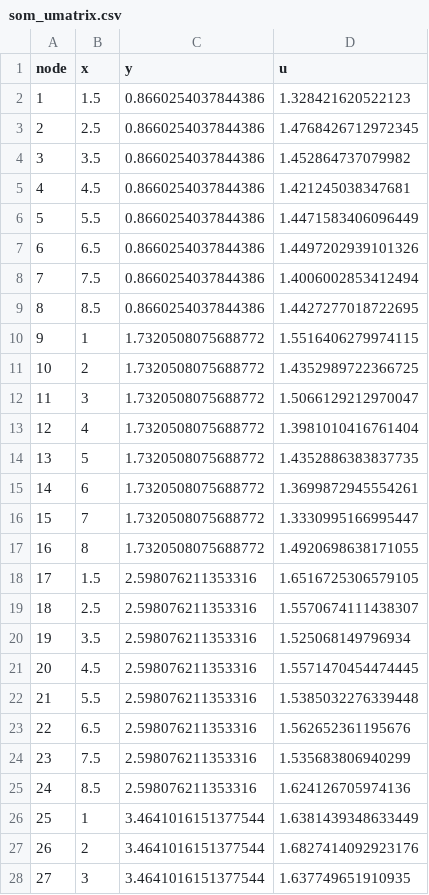
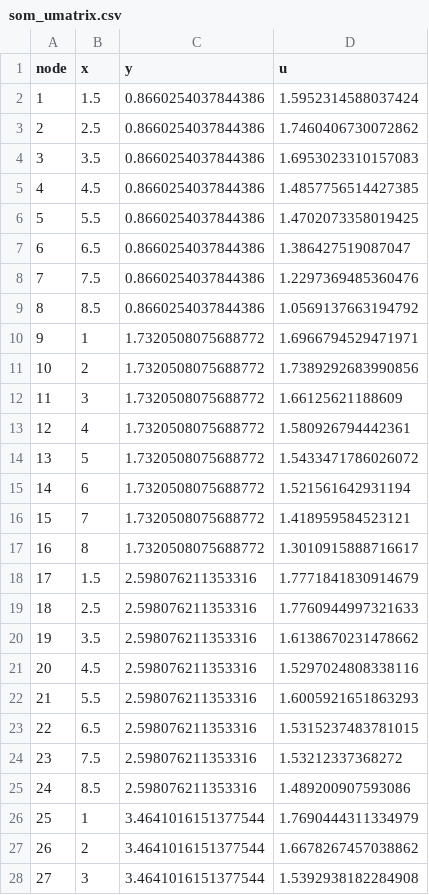
Before and after one commit to Crice1620/March_Madness_Sim, a CSV file: data/mbb_app/som_umatrix.csv, drawn as a sheet; only a part is shown; the diff covers the shown part only.

```diff
--- a/data/mbb_app/som_umatrix.csv
+++ b/data/mbb_app/som_umatrix.csv
@@ -1,28 +1,28 @@
 node,x,y,u
-1,1.5,0.8660254037844386,1.328421620522123
-2,2.5,0.8660254037844386,1.4768426712972345
-3,3.5,0.8660254037844386,1.452864737079982
-4,4.5,0.8660254037844386,1.421245038347681
-5,5.5,0.8660254037844386,1.4471583406096449
-6,6.5,0.8660254037844386,1.4497202939101326
-7,7.5,0.8660254037844386,1.4006002853412494
-8,8.5,0.8660254037844386,1.4427277018722695
-9,1,1.7320508075688772,1.5516406279974115
-10,2,1.7320508075688772,1.4352989722366725
-11,3,1.7320508075688772,1.5066129212970047
-12,4,1.7320508075688772,1.3981010416761404
-13,5,1.7320508075688772,1.4352886383837735
-14,6,1.7320508075688772,1.3699872945554261
-15,7,1.7320508075688772,1.3330995166995447
-16,8,1.7320508075688772,1.4920698638171055
-17,1.5,2.598076211353316,1.6516725306579105
-18,2.5,2.598076211353316,1.5570674111438307
-19,3.5,2.598076211353316,1.525068149796934
-20,4.5,2.598076211353316,1.5571470454474445
-21,5.5,2.598076211353316,1.5385032276339448
-22,6.5,2.598076211353316,1.562652361195676
-23,7.5,2.598076211353316,1.535683806940299
-24,8.5,2.598076211353316,1.624126705974136
-25,1,3.4641016151377544,1.6381439348633449
-26,2,3.4641016151377544,1.6827414092923176
-27,3,3.4641016151377544,1.637749651910935
+1,1.5,0.8660254037844386,1.5952314588037424
+2,2.5,0.8660254037844386,1.7460406730072862
+3,3.5,0.8660254037844386,1.6953023310157083
+4,4.5,0.8660254037844386,1.4857756514427385
+5,5.5,0.8660254037844386,1.4702073358019425
+6,6.5,0.8660254037844386,1.386427519087047
+7,7.5,0.8660254037844386,1.2297369485360476
+8,8.5,0.8660254037844386,1.0569137663194792
+9,1,1.7320508075688772,1.6966794529471971
+10,2,1.7320508075688772,1.7389292683990856
+11,3,1.7320508075688772,1.66125621188609
+12,4,1.7320508075688772,1.580926794442361
+13,5,1.7320508075688772,1.5433471786026072
+14,6,1.7320508075688772,1.521561642931194
+15,7,1.7320508075688772,1.418959584523121
+16,8,1.7320508075688772,1.3010915888716617
+17,1.5,2.598076211353316,1.7771841830914679
+18,2.5,2.598076211353316,1.7760944997321633
+19,3.5,2.598076211353316,1.6138670231478662
+20,4.5,2.598076211353316,1.5297024808338116
+21,5.5,2.598076211353316,1.6005921651863293
+22,6.5,2.598076211353316,1.5315237483781015
+23,7.5,2.598076211353316,1.53212337368272
+24,8.5,2.598076211353316,1.489200907593086
+25,1,3.4641016151377544,1.7690444311334979
+26,2,3.4641016151377544,1.6678267457038862
+27,3,3.4641016151377544,1.5392938182284908
```
Also changed, not shown: 37 edited cells elsewhere in this file, data/mbb/2027/league.csv, data/mbb_app/team_nodes.csv, 6 other files.
